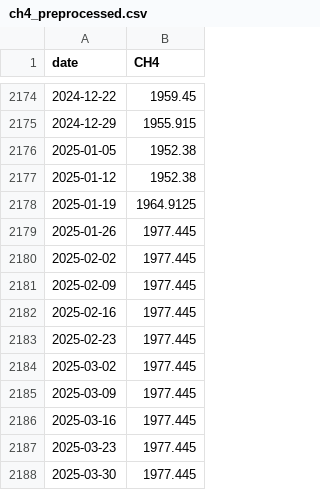
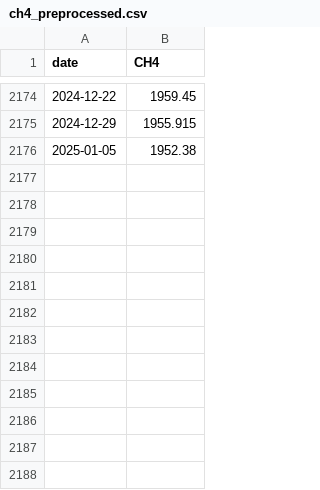
Before and after one commit to apl888/greenhouse-gas-forecasting, a CSV file: data/processed/ch4_preprocessed.csv, drawn as a sheet; only a part is shown, gaps mark what is left out; the diff names each change by its address in the sheet, - before the commit and + after, or states it on an @@ line.

```diff
--- a/data/processed/ch4_preprocessed.csv
+++ b/data/processed/ch4_preprocessed.csv
-row 2177: 2025-01-12 | 1952.38
-row 2178: 2025-01-19 | 1964.9125
-row 2179: 2025-01-26 | 1977.445
-row 2180: 2025-02-02 | 1977.445
-row 2181: 2025-02-09 | 1977.445
-row 2182: 2025-02-16 | 1977.445
-row 2183: 2025-02-23 | 1977.445
-row 2184: 2025-03-02 | 1977.445
-row 2185: 2025-03-09 | 1977.445
-row 2186: 2025-03-16 | 1977.445
-row 2187: 2025-03-23 | 1977.445
-row 2188: 2025-03-30 | 1977.445
```
Also changed, not shown: data/processed/ch4_test_preprocessed.csv, data/processed/ch4_train_preprocessed.csv, 2 other files.
